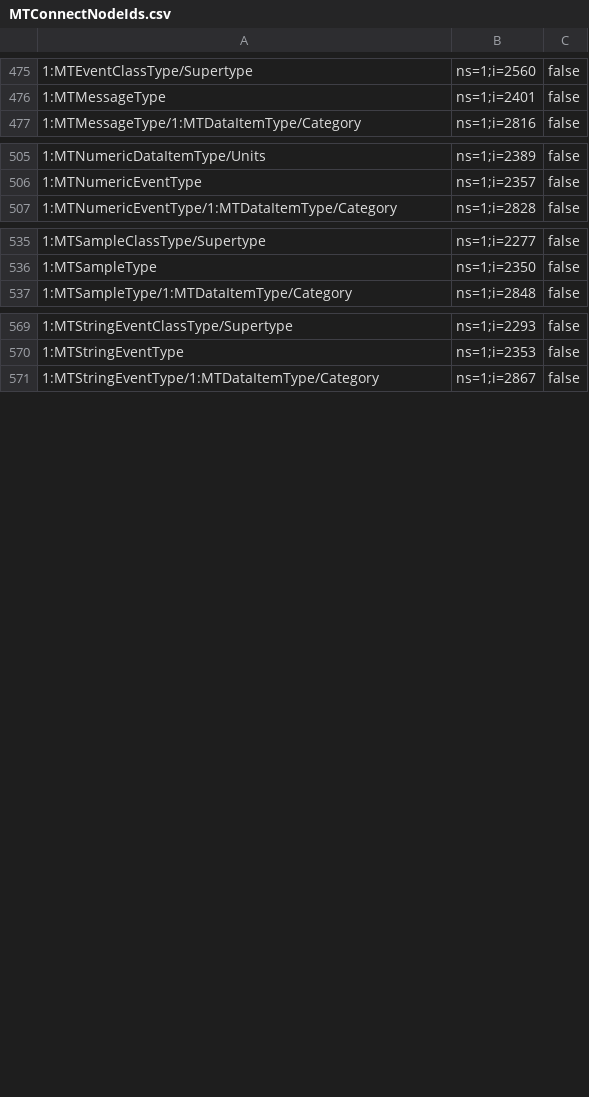
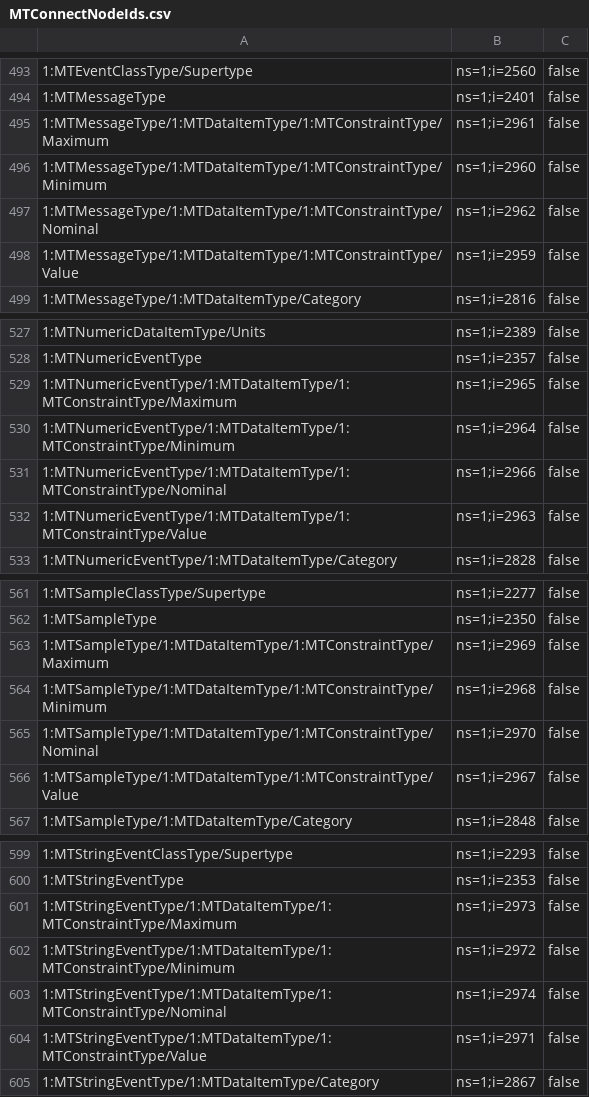
Before and after one commit to mtconnect/opc_ua_architecture, a CSV file: MTConnectNodeIds.csv, drawn as a sheet; only a part is shown, gaps mark what is left out; the diff covers the shown part only; the diff names each change by its address in the sheet, - before the commit and + after, or states it on an @@ line.

Commit message:
Refactored constraints to make them an object type and fixed relationships to the internal objects by creating explicit node id in OPC objects. Added array [] in documentation.

```diff
--- a/MTConnectNodeIds.csv
+++ b/MTConnectNodeIds.csv
+row 495: 1:MTMessageType/1:MTDataItemType/1:MTConstraintType/Maximum | ns=1;i=2961 | false
+row 496: 1:MTMessageType/1:MTDataItemType/1:MTConstraintType/Minimum | ns=1;i=2960 | false
+row 497: 1:MTMessageType/1:MTDataItemType/1:MTConstraintType/Nominal | ns=1;i=2962 | false
+row 498: 1:MTMessageType/1:MTDataItemType/1:MTConstraintType/Value | ns=1;i=2959 | false
+row 529: 1:MTNumericEventType/1:MTDataItemType/1:MTConstraintType/Maximum | ns=1;i=2965 | false
+row 530: 1:MTNumericEventType/1:MTDataItemType/1:MTConstraintType/Minimum | ns=1;i=2964 | false
+row 531: 1:MTNumericEventType/1:MTDataItemType/1:MTConstraintType/Nominal | ns=1;i=2966 | false
+row 532: 1:MTNumericEventType/1:MTDataItemType/1:MTConstraintType/Value | ns=1;i=2963 | false
+row 563: 1:MTSampleType/1:MTDataItemType/1:MTConstraintType/Maximum | ns=1;i=2969 | false
+row 564: 1:MTSampleType/1:MTDataItemType/1:MTConstraintType/Minimum | ns=1;i=2968 | false
+row 565: 1:MTSampleType/1:MTDataItemType/1:MTConstraintType/Nominal | ns=1;i=2970 | false
+row 566: 1:MTSampleType/1:MTDataItemType/1:MTConstraintType/Value | ns=1;i=2967 | false
+row 601: 1:MTStringEventType/1:MTDataItemType/1:MTConstraintType/Maximum | ns=1;i=2973 | false
+row 602: 1:MTStringEventType/1:MTDataItemType/1:MTConstraintType/Minimum | ns=1;i=2972 | false
+row 603: 1:MTStringEventType/1:MTDataItemType/1:MTConstraintType/Nominal | ns=1;i=2974 | false
+row 604: 1:MTStringEventType/1:MTDataItemType/1:MTConstraintType/Value | ns=1;i=2971 | false
```
Also changed, not shown: 22 added rows elsewhere in this file, 7 other files.
